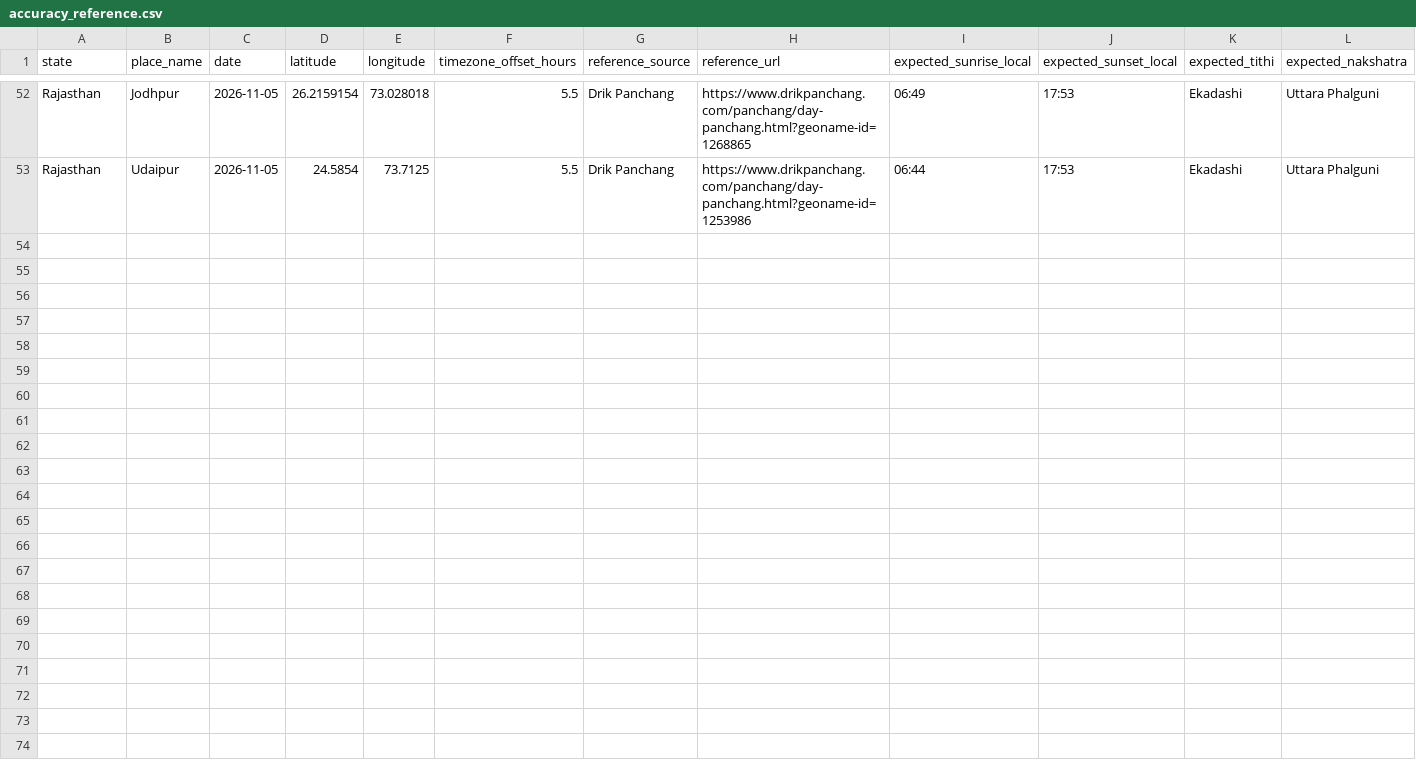
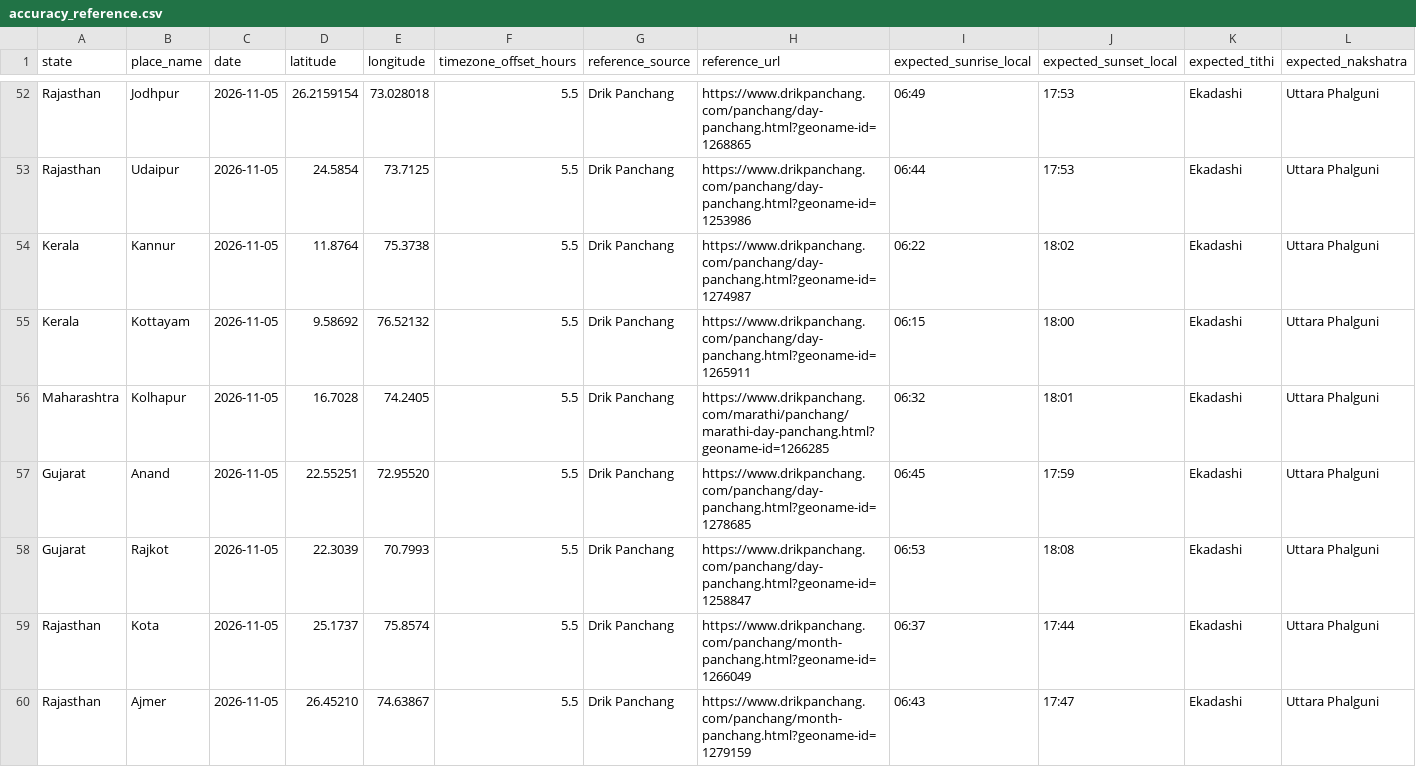
Before and after one commit to AmarnathreddyV/kaalam-mobile, a CSV file: backend/data/accuracy_reference.csv, drawn as a sheet; only a part is shown, gaps mark what is left out; rows hold the shown columns only; the diff names each change by its address in the sheet, - before the commit and + after, or states it on an @@ line.

Commit message:
Expand Kerala Maharashtra Gujarat Rajasthan Drik references

```diff
--- a/backend/data/accuracy_reference.csv
+++ b/backend/data/accuracy_reference.csv
+row 54: Kerala | Kannur | 2026-11-05 | 11.8764 | 75.3738 | 5.5 | Drik Panchang | https://www.drikpanchang.com/panchang/day-panchang.html?geoname-id=1274987 | 06:22 | 18:02 | Ekadashi | Uttara Phalguni
+row 55: Kerala | Kottayam | 2026-11-05 | 9.58692 | 76.52132 | 5.5 | Drik Panchang | https://www.drikpanchang.com/panchang/day-panchang.html?geoname-id=1265911 | 06:15 | 18:00 | Ekadashi | Uttara Phalguni
+row 56: Maharashtra | Kolhapur | 2026-11-05 | 16.7028 | 74.2405 | 5.5 | Drik Panchang | https://www.drikpanchang.com/marathi/panchang/marathi-day-panchang.html?geoname-id=1266285 | 06:32 | 18:01 | Ekadashi | Uttara Phalguni
+row 57: Gujarat | Anand | 2026-11-05 | 22.55251 | 72.95520 | 5.5 | Drik Panchang | https://www.drikpanchang.com/panchang/day-panchang.html?geoname-id=1278685 | 06:45 | 17:59 | Ekadashi | Uttara Phalguni
+row 58: Gujarat | Rajkot | 2026-11-05 | 22.3039 | 70.7993 | 5.5 | Drik Panchang | https://www.drikpanchang.com/panchang/day-panchang.html?geoname-id=1258847 | 06:53 | 18:08 | Ekadashi | Uttara Phalguni
+row 59: Rajasthan | Kota | 2026-11-05 | 25.1737 | 75.8574 | 5.5 | Drik Panchang | https://www.drikpanchang.com/panchang/month-panchang.html?geoname-id=1266049 | 06:37 | 17:44 | Ekadashi | Uttara Phalguni
+row 60: Rajasthan | Ajmer | 2026-11-05 | 26.45210 | 74.63867 | 5.5 | Drik Panchang | https://www.drikpanchang.com/panchang/month-panchang.html?geoname-id=1279159 | 06:43 | 17:47 | Ekadashi | Uttara Phalguni
```
